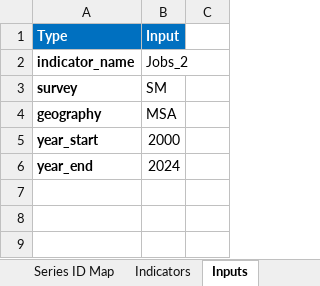
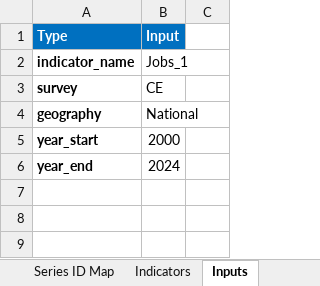
Before and after one commit to SACOG/Regional-Monitoring, an Excel workbook: Indicator_Gen/Data/BLS/config/BLS Configuration File.xlsm, sheet Inputs, drawn as a sheet; only a part is shown; values as stored, in another font and other column widths than the file's, no borders; the diff names each change by its address in the sheet, - before the commit and + after, or states it on an @@ line.

```diff
--- a/Indicator_Gen/Data/BLS/config/BLS Configuration File.xlsm (sheet Inputs)
+++ b/Indicator_Gen/Data/BLS/config/BLS Configuration File.xlsm (sheet Inputs)
-B2 (Input): Jobs_2
+B2 (Input): Jobs_1
-B3 (Input): SM
+B3 (Input): CE
-B4 (Input): MSA
+B4 (Input): National
```
Also changed, not shown: Indicator_Gen/config/CA State Income Brackets by Household Size.xlsx, 26 other files.
